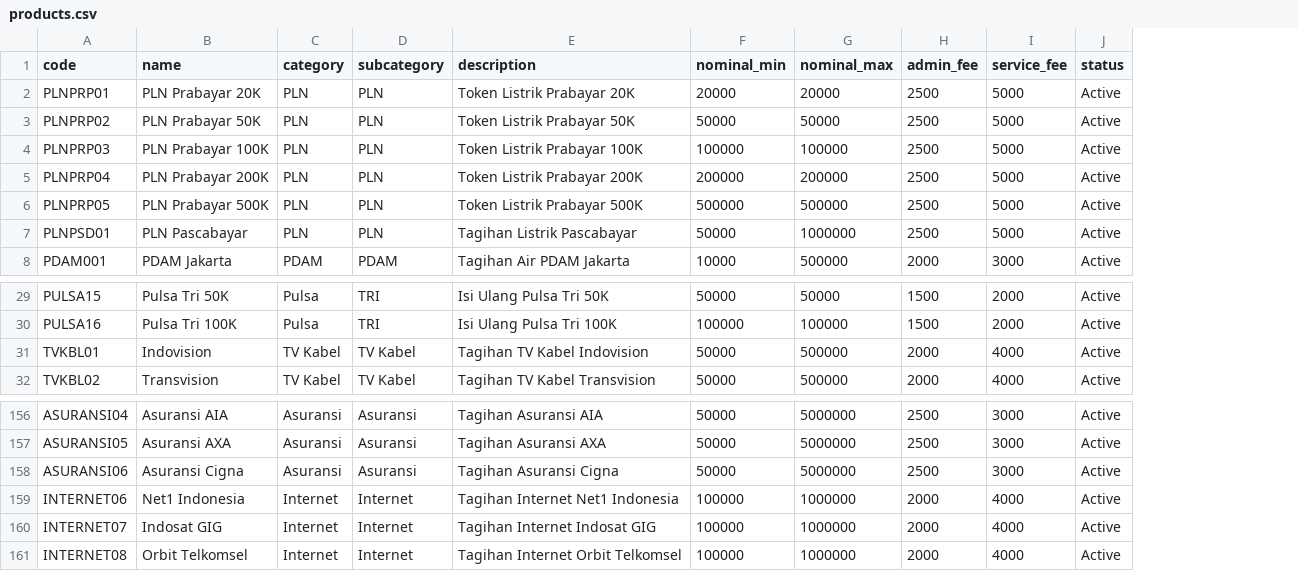
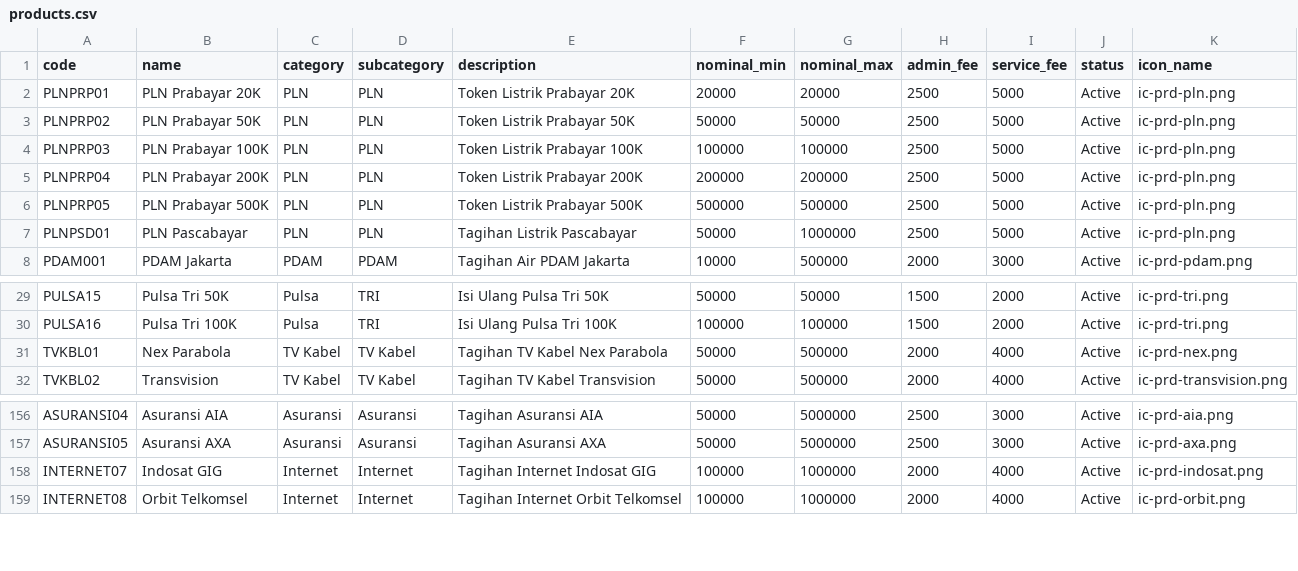
Before and after one commit to utsmannn/ppob-fake-api, a CSV file: products.csv, drawn as a sheet; only a part is shown, gaps mark what is left out; removed rows and columns are numbered as before the commit, all else as after; the diff names each change by its address in the sheet, - before the commit and + after, or states it on an @@ line.

Commit message:
feat: add icon

```diff
--- a/products.csv
+++ b/products.csv
+column K (icon_name), rows 2-8: ic-prd-pln.png | ic-prd-pln.png | ic-prd-pln.png | ic-prd-pln.png | ic-prd-pln.png | ic-prd-pln.png | ic-prd-pdam.png; rows 29-32: ic-prd-tri.png | ic-prd-tri.png | ic-prd-nex.png | ic-prd-transvision.png; rows 156-159: ic-prd-aia.png | ic-prd-axa.png | ic-prd-indosat.png | ic-prd-orbit.png
-B31 (name): Indovision
+B31 (name): Nex Parabola
-E31 (description): Tagihan TV Kabel Indovision
+E31 (description): Tagihan TV Kabel Nex Parabola
-row 158: ASURANSI06 | Asuransi Cigna | Asuransi | Asuransi | Tagihan Asuransi Cigna | 50000 | 5000000 | 2500 | 3000 | Active
-row 159: INTERNET06 | Net1 Indonesia | Internet | Internet | Tagihan Internet Net1 Indonesia | 100000 | 1000000 | 2000 | 4000 | Active
```
Also changed, not shown: 6 other files.
